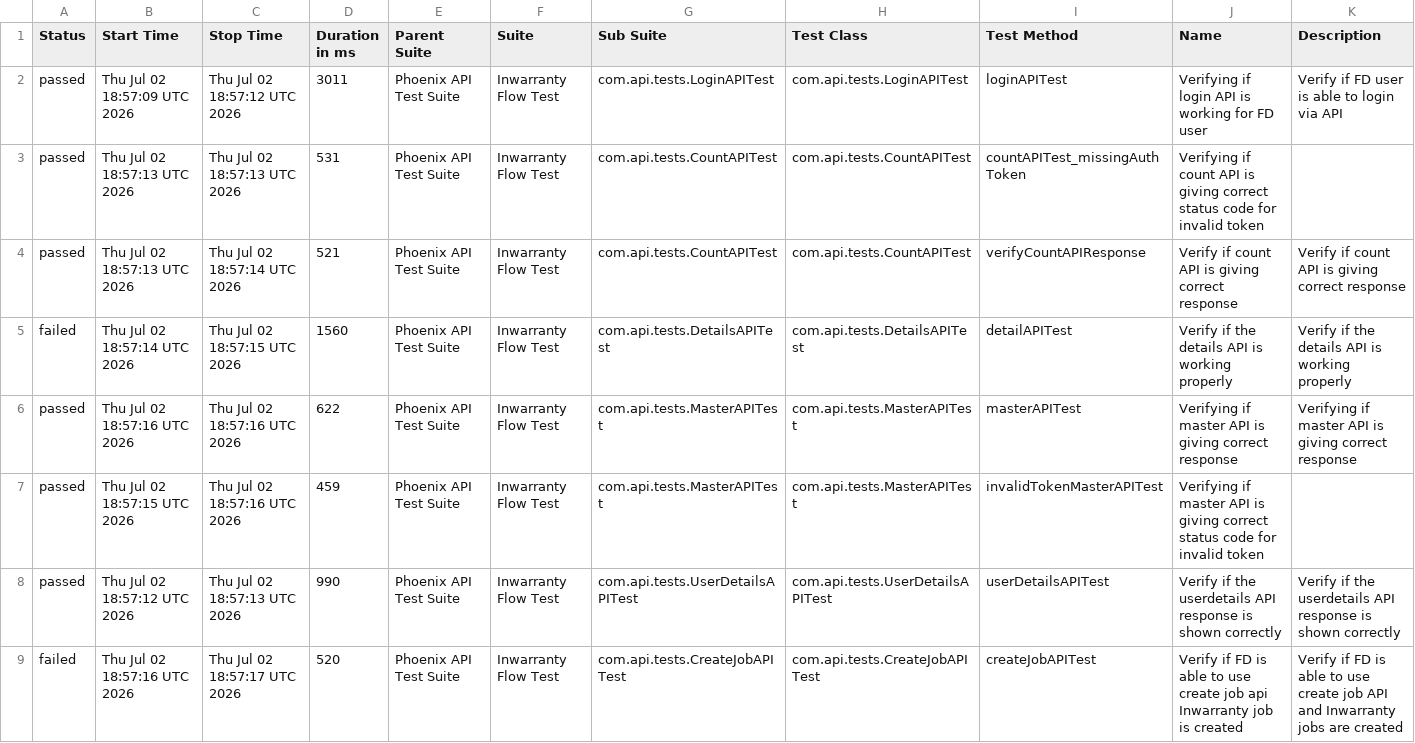
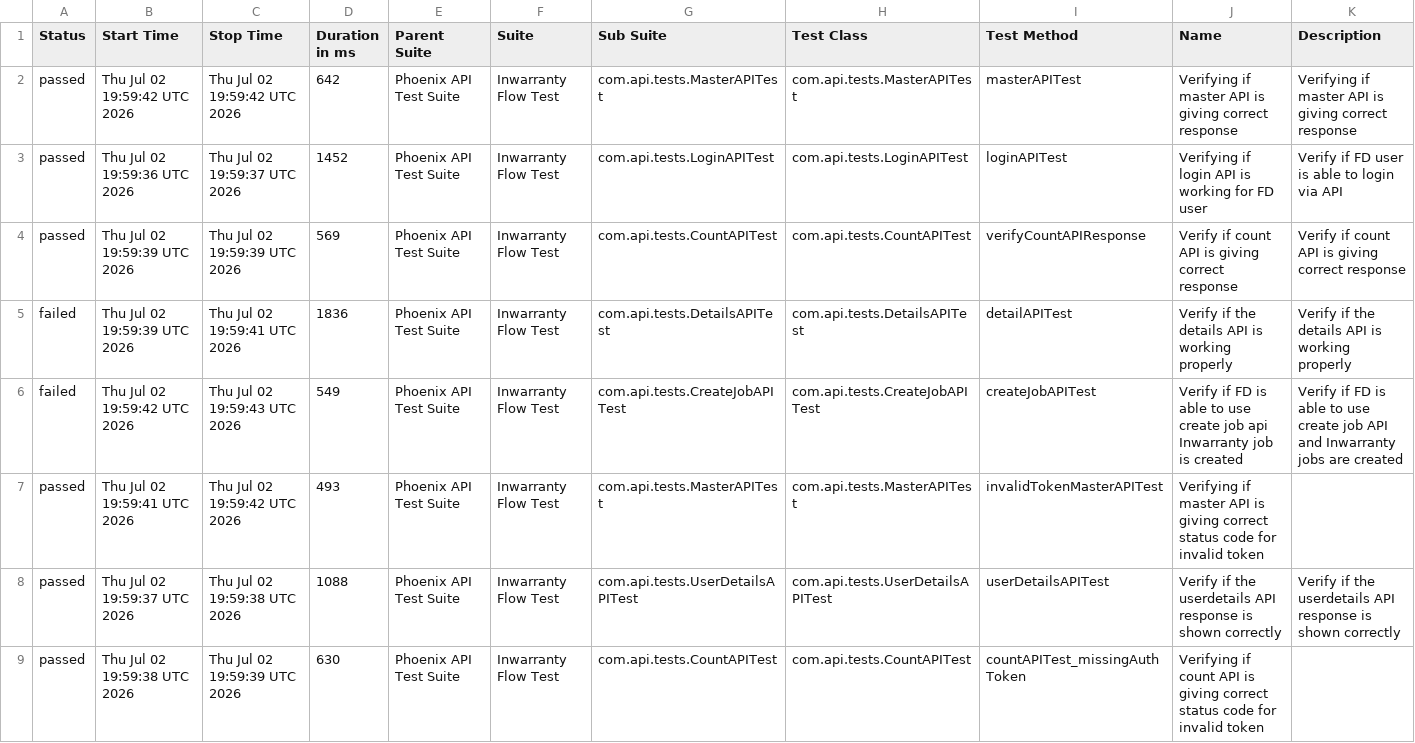
Before and after one commit to Zulminan/PhoenixTestAutomationFramework, a CSV file: data/suites.csv, drawn as a sheet.

```diff
--- a/data/suites.csv
+++ b/data/suites.csv
@@ -1,9 +1,9 @@
 "Status","Start Time","Stop Time","Duration in ms","Parent Suite","Suite","Sub Suite","Test Class","Test Method","Name","Description"
-"passed","Thu Jul 02 18:57:09 UTC 2026","Thu Jul 02 18:57:12 UTC 2026","3011","Phoenix API Test Suite","Inwarranty Flow Test","com.api.tests.LoginAPITest","com.api.tests.LoginAPITest","loginAPITest","Verifying if login API is working for FD user","Verify if FD user is able to login via API"
-"passed","Thu Jul 02 18:57:13 UTC 2026","Thu Jul 02 18:57:13 UTC 2026","531","Phoenix API Test Suite","Inwarranty Flow Test","com.api.tests.CountAPITest","com.api.tests.CountAPITest","countAPITest_missingAuthToken","Verifying if count API is giving correct status code for invalid token",""
-"passed","Thu Jul 02 18:57:13 UTC 2026","Thu Jul 02 18:57:14 UTC 2026","521","Phoenix API Test Suite","Inwarranty Flow Test","com.api.tests.CountAPITest","com.api.tests.CountAPITest","verifyCountAPIResponse","Verify if count API is giving correct response","Verify if count API is giving correct response"
-"failed","Thu Jul 02 18:57:14 UTC 2026","Thu Jul 02 18:57:15 UTC 2026","1560","Phoenix API Test Suite","Inwarranty Flow Test","com.api.tests.DetailsAPITest","com.api.tests.DetailsAPITest","detailAPITest","Verify if the details API is working properly","Verify if the details API is working properly"
-"passed","Thu Jul 02 18:57:16 UTC 2026","Thu Jul 02 18:57:16 UTC 2026","622","Phoenix API Test Suite","Inwarranty Flow Test","com.api.tests.MasterAPITest","com.api.tests.MasterAPITest","masterAPITest","Verifying if master API is giving correct response","Verifying if master API is giving correct response"
-"passed","Thu Jul 02 18:57:15 UTC 2026","Thu Jul 02 18:57:16 UTC 2026","459","Phoenix API Test Suite","Inwarranty Flow Test","com.api.tests.MasterAPITest","com.api.tests.MasterAPITest","invalidTokenMasterAPITest","Verifying if master API is giving correct status code for invalid token",""
-"passed","Thu Jul 02 18:57:12 UTC 2026","Thu Jul 02 18:57:13 UTC 2026","990","Phoenix API Test Suite","Inwarranty Flow Test","com.api.tests.UserDetailsAPITest","com.api.tests.UserDetailsAPITest","userDetailsAPITest","Verify if the userdetails API response is shown correctly","Verify if the userdetails API response is shown correctly"
-"failed","Thu Jul 02 18:57:16 UTC 2026","Thu Jul 02 18:57:17 UTC 2026","520","Phoenix API Test Suite","Inwarranty Flow Test","com.api.tests.CreateJobAPITest","com.api.tests.CreateJobAPITest","createJobAPITest","Verify if FD is able to use create job api Inwarranty job is created","Verify if FD is able to use create job API and Inwarranty jobs are created"
+"passed","Thu Jul 02 19:59:42 UTC 2026","Thu Jul 02 19:59:42 UTC 2026","642","Phoenix API Test Suite","Inwarranty Flow Test","com.api.tests.MasterAPITest","com.api.tests.MasterAPITest","masterAPITest","Verifying if master API is giving correct response","Verifying if master API is giving correct response"
+"passed","Thu Jul 02 19:59:36 UTC 2026","Thu Jul 02 19:59:37 UTC 2026","1452","Phoenix API Test Suite","Inwarranty Flow Test","com.api.tests.LoginAPITest","com.api.tests.LoginAPITest","loginAPITest","Verifying if login API is working for FD user","Verify if FD user is able to login via API"
+"passed","Thu Jul 02 19:59:39 UTC 2026","Thu Jul 02 19:59:39 UTC 2026","569","Phoenix API Test Suite","Inwarranty Flow Test","com.api.tests.CountAPITest","com.api.tests.CountAPITest","verifyCountAPIResponse","Verify if count API is giving correct response","Verify if count API is giving correct response"
+"failed","Thu Jul 02 19:59:39 UTC 2026","Thu Jul 02 19:59:41 UTC 2026","1836","Phoenix API Test Suite","Inwarranty Flow Test","com.api.tests.DetailsAPITest","com.api.tests.DetailsAPITest","detailAPITest","Verify if the details API is working properly","Verify if the details API is working properly"
+"failed","Thu Jul 02 19:59:42 UTC 2026","Thu Jul 02 19:59:43 UTC 2026","549","Phoenix API Test Suite","Inwarranty Flow Test","com.api.tests.CreateJobAPITest","com.api.tests.CreateJobAPITest","createJobAPITest","Verify if FD is able to use create job api Inwarranty job is created","Verify if FD is able to use create job API and Inwarranty jobs are created"
+"passed","Thu Jul 02 19:59:41 UTC 2026","Thu Jul 02 19:59:42 UTC 2026","493","Phoenix API Test Suite","Inwarranty Flow Test","com.api.tests.MasterAPITest","com.api.tests.MasterAPITest","invalidTokenMasterAPITest","Verifying if master API is giving correct status code for invalid token",""
+"passed","Thu Jul 02 19:59:37 UTC 2026","Thu Jul 02 19:59:38 UTC 2026","1088","Phoenix API Test Suite","Inwarranty Flow Test","com.api.tests.UserDetailsAPITest","com.api.tests.UserDetailsAPITest","userDetailsAPITest","Verify if the userdetails API response is shown correctly","Verify if the userdetails API response is shown correctly"
+"passed","Thu Jul 02 19:59:38 UTC 2026","Thu Jul 02 19:59:39 UTC 2026","630","Phoenix API Test Suite","Inwarranty Flow Test","com.api.tests.CountAPITest","com.api.tests.CountAPITest","countAPITest_missingAuthToken","Verifying if count API is giving correct status code for invalid token",""
```
Also changed, not shown: data/behaviors.csv, 55 other files.
